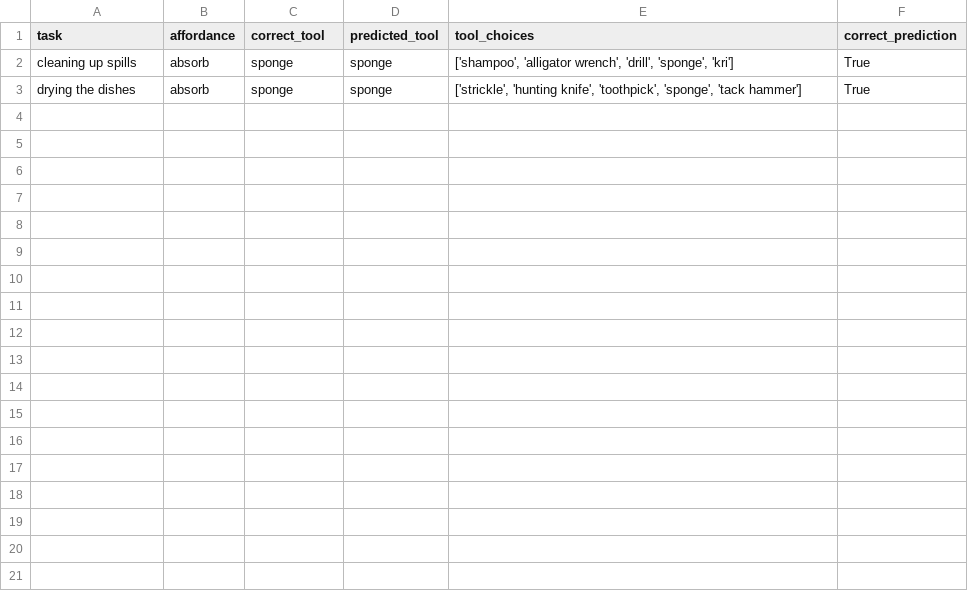
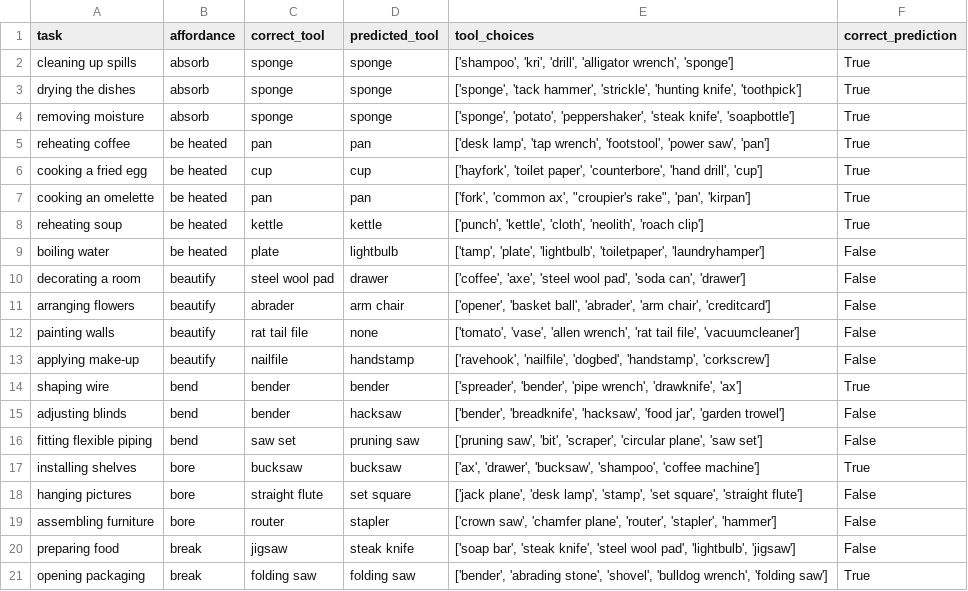
Before and after one commit to linusbui/Robo-CSK-Benchmark, a CSV file: tool_usage/results/gpt-4o-mini-2024-07-18/gpt-4o-mini-2024-07-18_meta.csv, drawn as a sheet.

Commit message:
Improved meta-reasoning prompt for all tasks

```diff
--- a/tool_usage/results/gpt-4o-mini-2024-07-18/gpt-4o-mini-2024-07-18_meta.csv
+++ b/tool_usage/results/gpt-4o-mini-2024-07-18/gpt-4o-mini-2024-07-18_meta.csv
@@ -1,3 +1,21 @@
 task,affordance,correct_tool,predicted_tool,tool_choices,correct_prediction
-cleaning up spills,absorb,sponge,sponge,"['shampoo', 'alligator wrench', 'drill', 'sponge', 'kri']",True
-drying the dishes,absorb,sponge,sponge,"['strickle', 'hunting knife', 'toothpick', 'sponge', 'tack hammer']",True
+cleaning up spills,absorb,sponge,sponge,"['shampoo', 'kri', 'drill', 'alligator wrench', 'sponge']",True
+drying the dishes,absorb,sponge,sponge,"['sponge', 'tack hammer', 'strickle', 'hunting knife', 'toothpick']",True
+removing moisture,absorb,sponge,sponge,"['sponge', 'potato', 'peppershaker', 'steak knife', 'soapbottle']",True
+reheating coffee,be heated,pan,pan,"['desk lamp', 'tap wrench', 'footstool', 'power saw', 'pan']",True
+cooking a fried egg,be heated,cup,cup,"['hayfork', 'toilet paper', 'counterbore', 'hand drill', 'cup']",True
+cooking an omelette,be heated,pan,pan,"['fork', 'common ax', ""croupier's rake"", 'pan', 'kirpan']",True
+reheating soup,be heated,kettle,kettle,"['punch', 'kettle', 'cloth', 'neolith', 'roach clip']",True
+boiling water,be heated,plate,lightbulb,"['tamp', 'plate', 'lightbulb', 'toiletpaper', 'laundryhamper']",False
+decorating a room,beautify,steel wool pad,drawer,"['coffee', 'axe', 'steel wool pad', 'soda can', 'drawer']",False
+arranging flowers,beautify,abrader,arm chair,"['opener', 'basket ball', 'abrader', 'arm chair', 'creditcard']",False
+painting walls,beautify,rat tail file,none,"['tomato', 'vase', 'allen wrench', 'rat tail file', 'vacuumcleaner']",False
+applying make-up,beautify,nailfile,handstamp,"['ravehook', 'nailfile', 'dogbed', 'handstamp', 'corkscrew']",False
+shaping wire,bend,bender,bender,"['spreader', 'bender', 'pipe wrench', 'drawknife', 'ax']",True
+adjusting blinds,bend,bender,hacksaw,"['bender', 'breadknife', 'hacksaw', 'food jar', 'garden trowel']",False
+fitting flexible piping,bend,saw set,pruning saw,"['pruning saw', 'bit', 'scraper', 'circular plane', 'saw set']",False
+installing shelves,bore,bucksaw,bucksaw,"['ax', 'drawer', 'bucksaw', 'shampoo', 'coffee machine']",True
+hanging pictures,bore,straight flute,set square,"['jack plane', 'desk lamp', 'stamp', 'set square', 'straight flute']",False
+assembling furniture,bore,router,stapler,"['crown saw', 'chamfer plane', 'router', 'stapler', 'hammer']",False
+preparing food,break,jigsaw,steak knife,"['soap bar', 'steak knife', 'steel wool pad', 'lightbulb', 'jigsaw']",False
+opening packaging,break,folding saw,folding saw,"['bender', 'abrading stone', 'shovel', 'bulldog wrench', 'folding saw']",True
```
Also changed, not shown: meta_reasoning/results_multi/gpt-4o-mini-2024-07-18/gpt-4o-mini-2024-07-18_meta.csv, table_setting/results/gpt-4o-mini-2024-07-18/gpt-4o-mini-2024-07-18_meta.csv, 10 other files.
